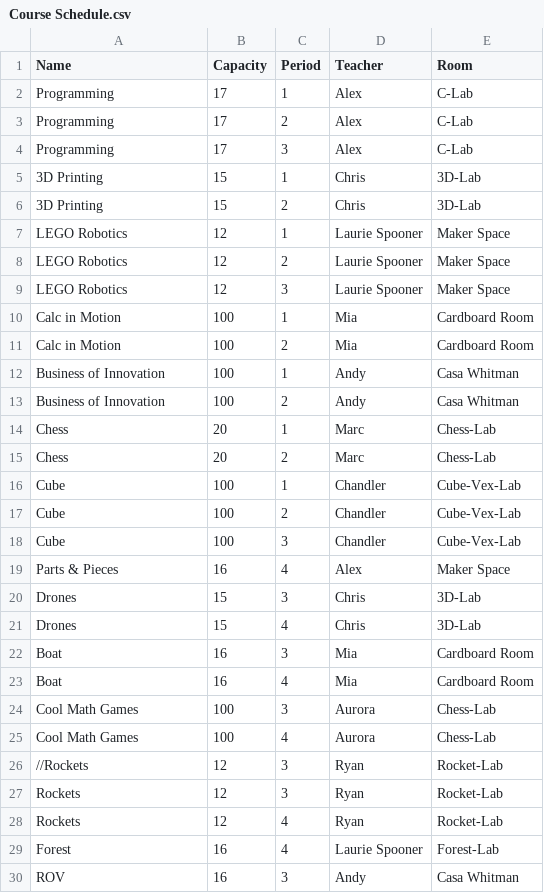
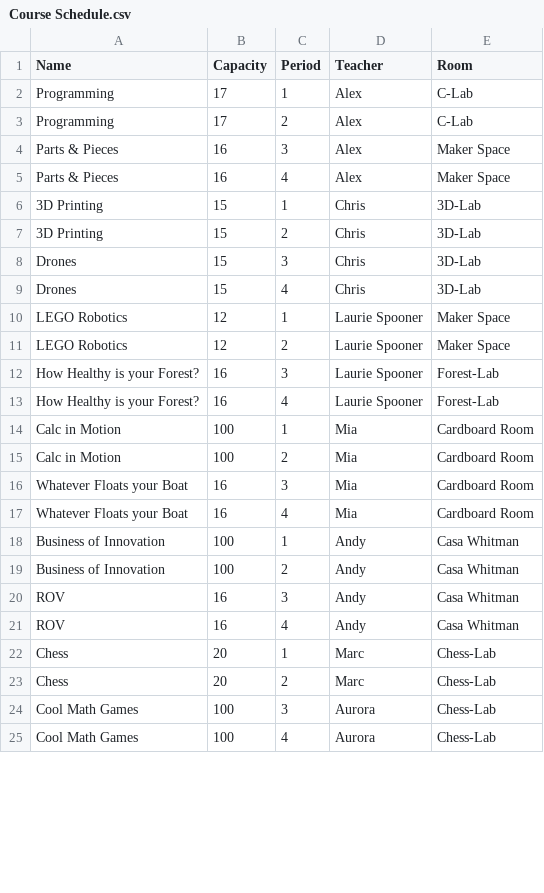
Before and after one commit to blackboxlogic/ScheduleLizard, a CSV file: ScheduleLizard/Course Schedule.csv, drawn as a sheet; only a part is shown; the diff covers the shown part only.

```diff
--- a/ScheduleLizard/Course Schedule.csv
+++ b/ScheduleLizard/Course Schedule.csv
@@ -3,28 +3,23 @@ Programming,17,1,Alex,C-Lab
 Programming,17,2,Alex,C-Lab
-Programming,17,3,Alex,C-Lab
+Parts & Pieces,16,3,Alex,Maker Space
+Parts & Pieces,16,4,Alex,Maker Space
 3D Printing,15,1,Chris,3D-Lab
 3D Printing,15,2,Chris,3D-Lab
+Drones,15,3,Chris,3D-Lab
+Drones,15,4,Chris,3D-Lab
 LEGO Robotics,12,1,Laurie Spooner,Maker Space
 LEGO Robotics,12,2,Laurie Spooner,Maker Space
-LEGO Robotics,12,3,Laurie Spooner,Maker Space
+How Healthy is your Forest?,16,3,Laurie Spooner,Forest-Lab
+How Healthy is your Forest?,16,4,Laurie Spooner,Forest-Lab
 Calc in Motion,100,1,Mia,Cardboard Room
 Calc in Motion,100,2,Mia,Cardboard Room
+Whatever Floats your Boat,16,3,Mia,Cardboard Room
+Whatever Floats your Boat,16,4,Mia,Cardboard Room
 Business of Innovation,100,1,Andy,Casa Whitman
 Business of Innovation,100,2,Andy,Casa Whitman
+ROV,16,3,Andy,Casa Whitman
+ROV,16,4,Andy,Casa Whitman
 Chess,20,1,Marc,Chess-Lab
 Chess,20,2,Marc,Chess-Lab
-Cube,100,1,Chandler,Cube-Vex-Lab
-Cube,100,2,Chandler,Cube-Vex-Lab
-Cube,100,3,Chandler,Cube-Vex-Lab
-Parts & Pieces,16,4,Alex,Maker Space
-Drones,15,3,Chris,3D-Lab
-Drones,15,4,Chris,3D-Lab
-Boat,16,3,Mia,Cardboard Room
-Boat,16,4,Mia,Cardboard Room
 Cool Math Games,100,3,Aurora,Chess-Lab
 Cool Math Games,100,4,Aurora,Chess-Lab
-//Rockets,12,3,Ryan,Rocket-Lab
-Rockets,12,3,Ryan,Rocket-Lab
-Rockets,12,4,Ryan,Rocket-Lab
-Forest,16,4,Laurie Spooner,Forest-Lab
-ROV,16,3,Andy,Casa Whitman
```
Also changed, not shown: 10 added rows elsewhere in this file, 3 other files.
